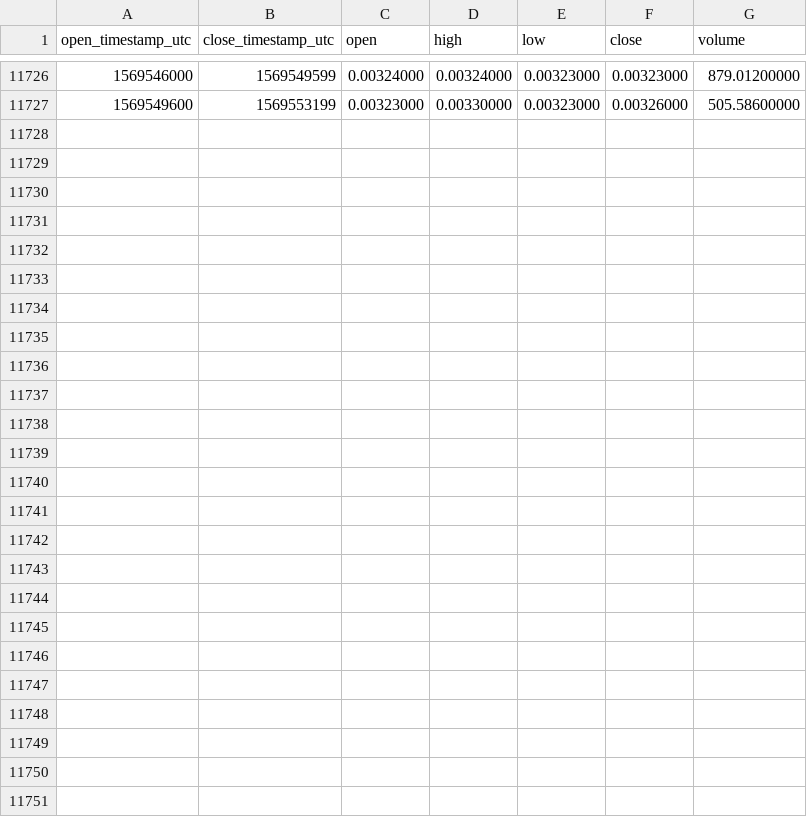
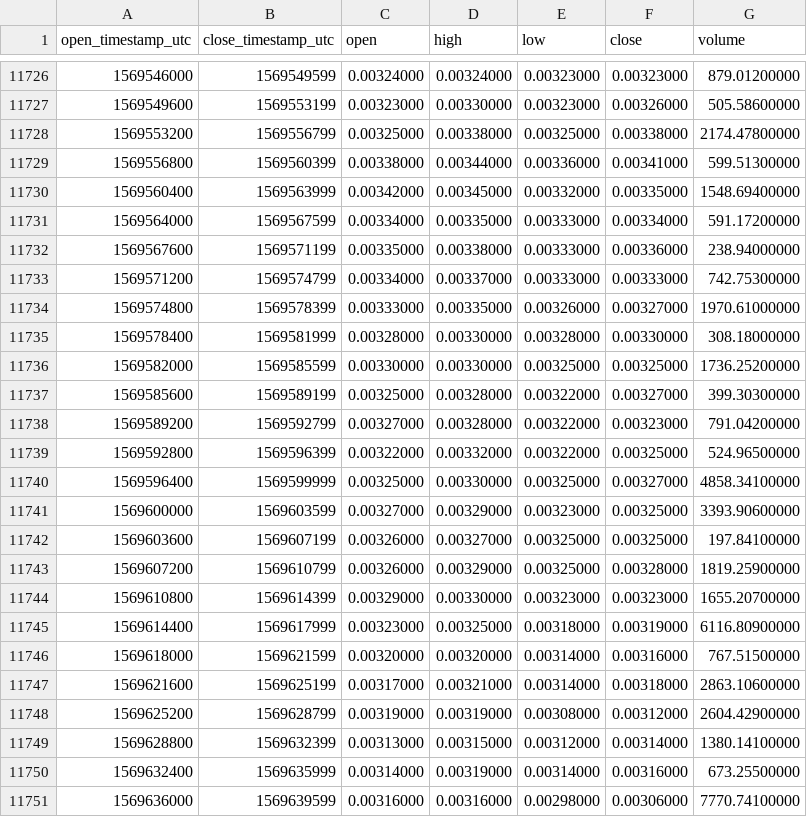
Before and after one commit to cryptobigbro/binance-SKYETH, a CSV file: binance-SKYETH-1h.csv, drawn as a sheet; only a part is shown, gaps mark what is left out; the diff names each change by its address in the sheet, - before the commit and + after, or states it on an @@ line.

Commit message:
Update OHLCV data.

```diff
--- a/binance-SKYETH-1h.csv
+++ b/binance-SKYETH-1h.csv
+row 11728: 1569553200 | 1569556799 | 0.00325000 | 0.00338000 | 0.00325000 | 0.00338000 | 2174.47800000
+row 11729: 1569556800 | 1569560399 | 0.00338000 | 0.00344000 | 0.00336000 | 0.00341000 | 599.51300000
+row 11730: 1569560400 | 1569563999 | 0.00342000 | 0.00345000 | 0.00332000 | 0.00335000 | 1548.69400000
+row 11731: 1569564000 | 1569567599 | 0.00334000 | 0.00335000 | 0.00333000 | 0.00334000 | 591.17200000
+row 11732: 1569567600 | 1569571199 | 0.00335000 | 0.00338000 | 0.00333000 | 0.00336000 | 238.94000000
+row 11733: 1569571200 | 1569574799 | 0.00334000 | 0.00337000 | 0.00333000 | 0.00333000 | 742.75300000
+row 11734: 1569574800 | 1569578399 | 0.00333000 | 0.00335000 | 0.00326000 | 0.00327000 | 1970.61000000
+row 11735: 1569578400 | 1569581999 | 0.00328000 | 0.00330000 | 0.00328000 | 0.00330000 | 308.18000000
+row 11736: 1569582000 | 1569585599 | 0.00330000 | 0.00330000 | 0.00325000 | 0.00325000 | 1736.25200000
+row 11737: 1569585600 | 1569589199 | 0.00325000 | 0.00328000 | 0.00322000 | 0.00327000 | 399.30300000
+row 11738: 1569589200 | 1569592799 | 0.00327000 | 0.00328000 | 0.00322000 | 0.00323000 | 791.04200000
+row 11739: 1569592800 | 1569596399 | 0.00322000 | 0.00332000 | 0.00322000 | 0.00325000 | 524.96500000
+row 11740: 1569596400 | 1569599999 | 0.00325000 | 0.00330000 | 0.00325000 | 0.00327000 | 4858.34100000
+row 11741: 1569600000 | 1569603599 | 0.00327000 | 0.00329000 | 0.00323000 | 0.00325000 | 3393.90600000
+row 11742: 1569603600 | 1569607199 | 0.00326000 | 0.00327000 | 0.00325000 | 0.00325000 | 197.84100000
+row 11743: 1569607200 | 1569610799 | 0.00326000 | 0.00329000 | 0.00325000 | 0.00328000 | 1819.25900000
+row 11744: 1569610800 | 1569614399 | 0.00329000 | 0.00330000 | 0.00323000 | 0.00323000 | 1655.20700000
+row 11745: 1569614400 | 1569617999 | 0.00323000 | 0.00325000 | 0.00318000 | 0.00319000 | 6116.80900000
+row 11746: 1569618000 | 1569621599 | 0.00320000 | 0.00320000 | 0.00314000 | 0.00316000 | 767.51500000
+row 11747: 1569621600 | 1569625199 | 0.00317000 | 0.00321000 | 0.00314000 | 0.00318000 | 2863.10600000
+row 11748: 1569625200 | 1569628799 | 0.00319000 | 0.00319000 | 0.00308000 | 0.00312000 | 2604.42900000
+row 11749: 1569628800 | 1569632399 | 0.00313000 | 0.00315000 | 0.00312000 | 0.00314000 | 1380.14100000
+row 11750: 1569632400 | 1569635999 | 0.00314000 | 0.00319000 | 0.00314000 | 0.00316000 | 673.25500000
+row 11751: 1569636000 | 1569639599 | 0.00316000 | 0.00316000 | 0.00298000 | 0.00306000 | 7770.74100000
```
Also changed, not shown: binance-SKYETH-1d.csv.
